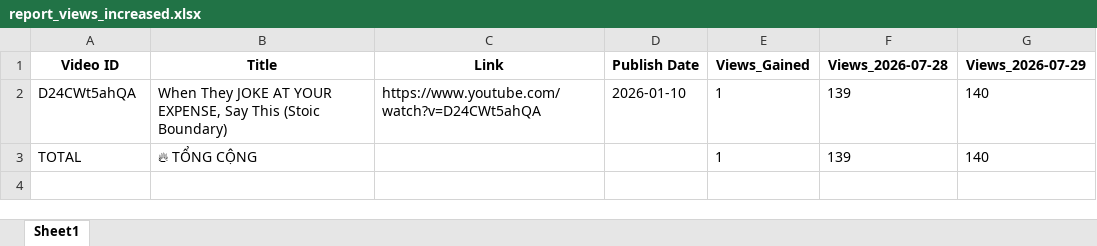
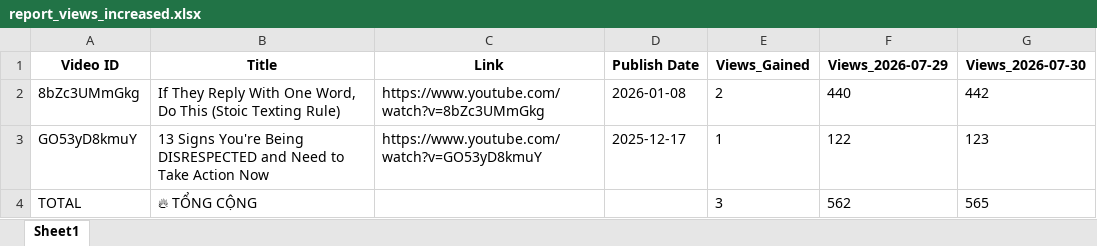
Before and after one commit to queen10022004-create/daily-views, an Excel workbook: report_views_increased.xlsx, sheet Sheet1, drawn as a sheet; values as stored, in another font and other column widths than the file's, no borders; removed rows and columns are numbered as before the commit, all else as after; the diff names each change by its address in the sheet, - before the commit and + after, or states it on an @@ line.

```diff
--- a/report_views_increased.xlsx (sheet Sheet1)
+++ b/report_views_increased.xlsx (sheet Sheet1)
-column F (Views_2026-07-28), row 3: 139
+column G (Views_2026-07-30), row 4: 565
-row 2: D24CWt5ahQA | When They JOKE AT YOUR EXPENSE, Say This (Stoic Boundary) | https://www.youtube.com/watch?v=D24CWt5ahQA | 2026-01-10 | 1 | 139 | 140
+row 2: 8bZc3UMmGkg | If They Reply With One Word, Do This (Stoic Texting Rule) | https://www.youtube.com/watch?v=8bZc3UMmGkg | 2026-01-08 | 2 | 440 | 442
+row 3: GO53yD8kmuY | 13 Signs You're Being DISRESPECTED and Need to Take Action Now | https://www.youtube.com/watch?v=GO53yD8kmuY | 2025-12-17 | 1 | 122 | 123
-E4 (Views_Gained): 1
+E4 (Views_Gained): 3
-F4 (Views_2026-07-29): 140
+F4 (Views_2026-07-29): 562
```
Also changed, not shown: history_stoicether.xlsx.
